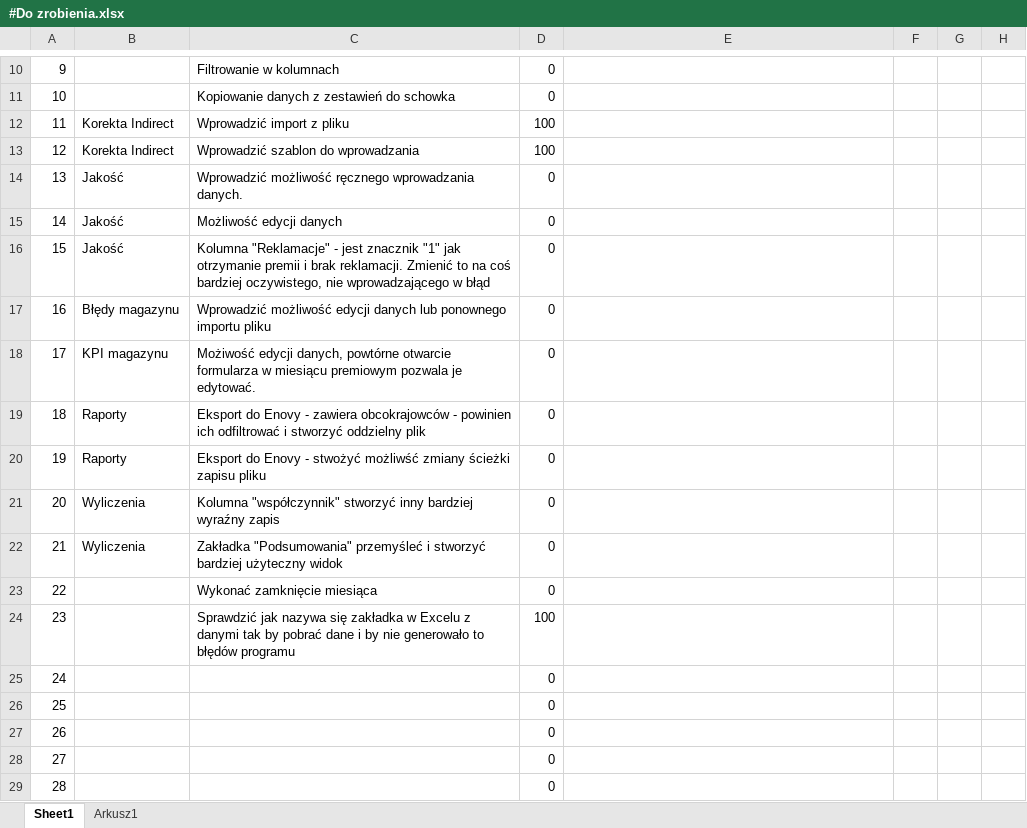
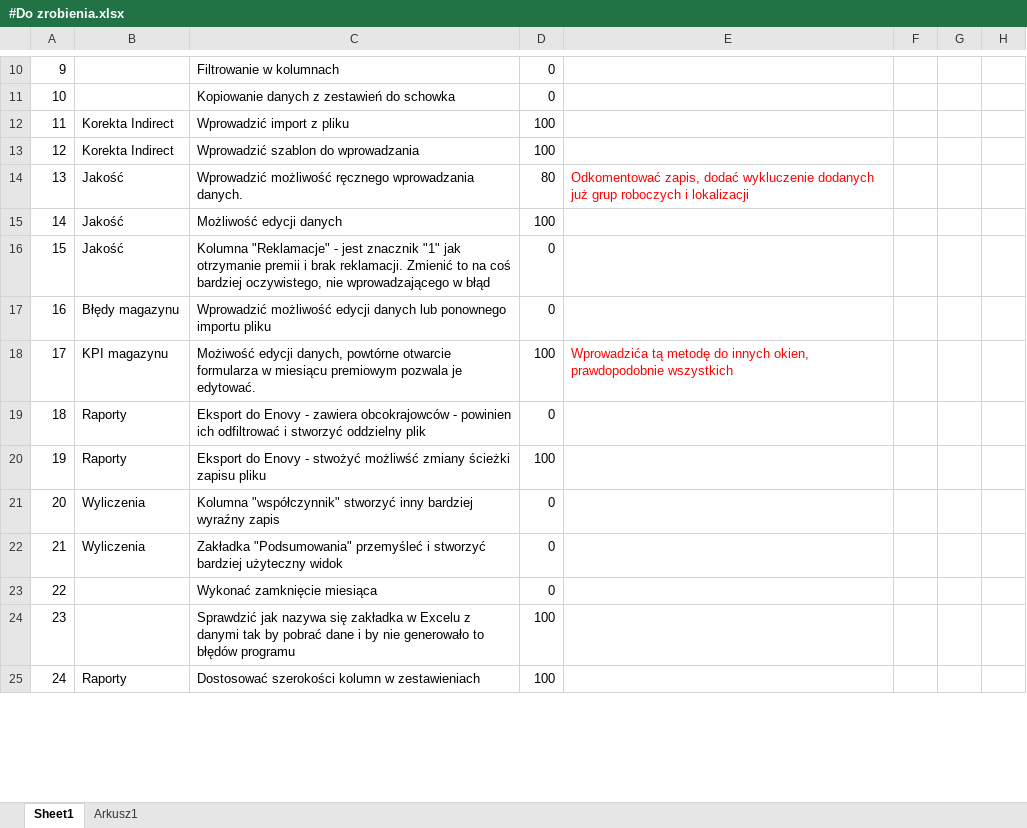
Before and after one commit to kolomir/place_v2, an Excel workbook: #Do zrobienia.xlsx, sheet Sheet1, drawn as a sheet; only a part is shown, gaps mark what is left out; values as stored, in another font and other column widths than the file's, no borders; conditional formats not drawn; removed rows and columns are numbered as before the commit, all else as after; the diff covers the shown part only; the diff names each change by its address in the sheet, - before the commit and + after, or states it on an @@ line.

```diff
--- a/#Do zrobienia.xlsx (sheet Sheet1)
+++ b/#Do zrobienia.xlsx (sheet Sheet1)
-D14: 0
+D14: 80
-E14: (empty)
+E14: Odkomentować zapis, dodać wykluczenie dodanych już grup roboczych i lokalizacji
-D15: 0
+D15: 100
-D18: 0
+D18: 100
-E18: (empty)
+E18: Wprowadzića tą metodę do innych okien, prawdopodobnie wszystkich
-D20: 0
+D20: 100
-row 25: 24 |  |  | 0
-row 26: 25 |  |  | 0
-row 27: 26 |  |  | 0
-row 28: 27 |  |  | 0
-row 29: 28 |  |  | 0
+row 25: 24 | Raporty | Dostosować szerokości kolumn w zestawieniach | 100
```
Also changed, not shown: 17 added rows, 3 edited cells, cell formats and row numbers in column A elsewhere in this sheet, 28 other files.
